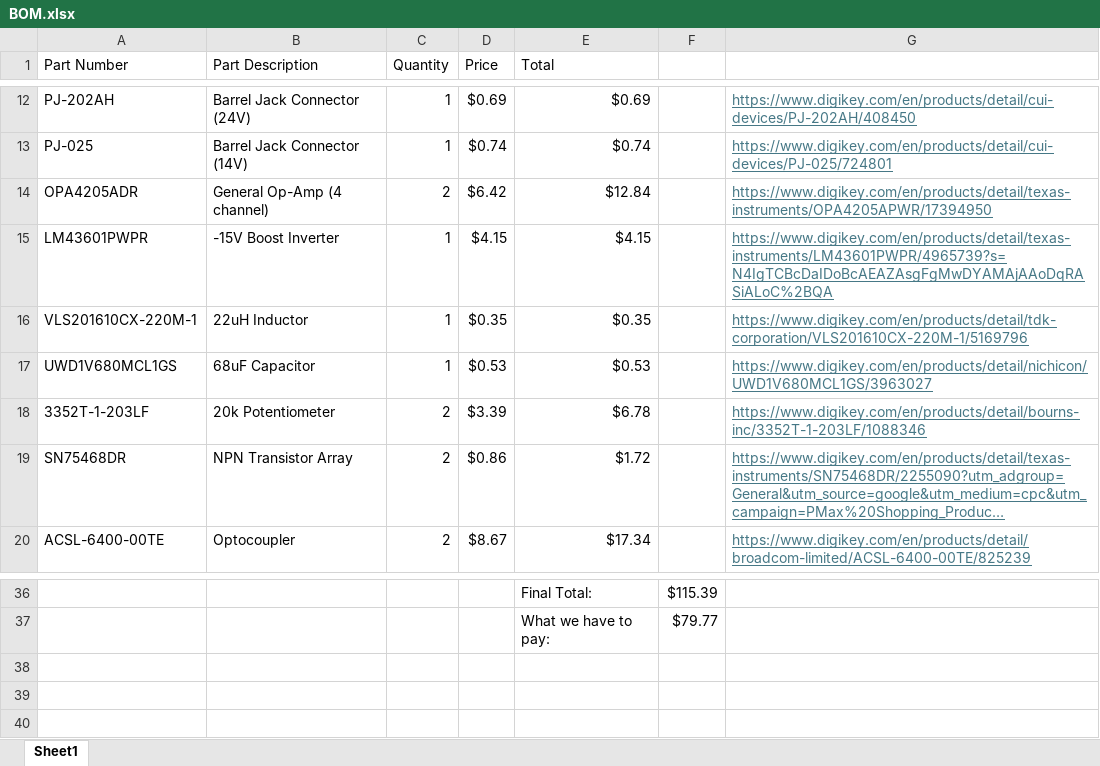
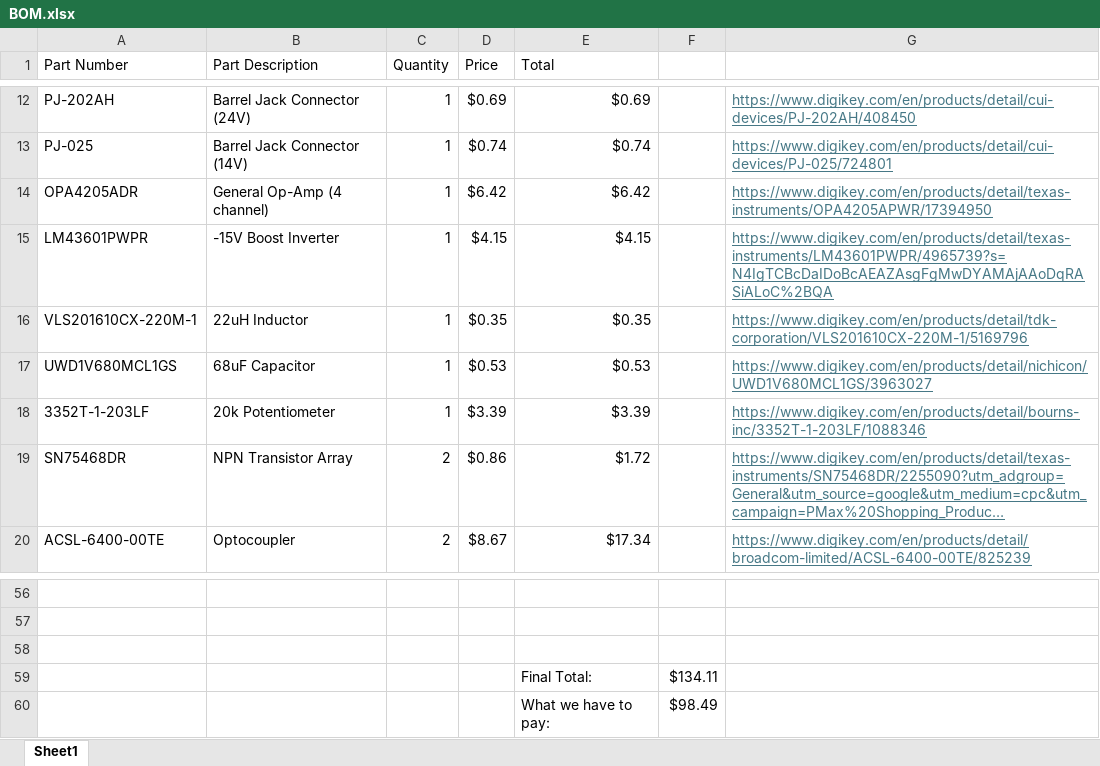
Before and after one commit to CarlosACJ55/DodgeBot, an Excel workbook: design/electronics/BOM.xlsx, sheet Sheet1, drawn as a sheet; only a part is shown, gaps mark what is left out; long unchanged cells end in …; values as stored, in another font and other column widths than the file's, no borders; addresses are those after the commit; the diff covers the shown part only; the diff names each change by its address in the sheet, - before the commit and + after, or states it on an @@ line.

```diff
--- a/design/electronics/BOM.xlsx (sheet Sheet1)
+++ b/design/electronics/BOM.xlsx (sheet Sheet1)
-C14 (Quantity): 2
+C14 (Quantity): 1
-E14 (Total): $12.84
+E14 (Total): $6.42
-C18 (Quantity): 2
+C18 (Quantity): 1
-E18 (Total): $6.78
+E18 (Total): $3.39
-row 56:  |  |  |  | Final Total: | $115.39
+row 56: (empty)
-row 57:  |  |  |  | What we have to pay: | $79.77
+row 57: (empty)
+row 58: (empty)
+row 59:  |  |  |  | Final Total: | $134.11
+row 60:  |  |  |  | What we have to pay: | $98.49
```
Also changed, not shown: 22 added rows and 2 removed rows elsewhere in this sheet, 2 other files.
